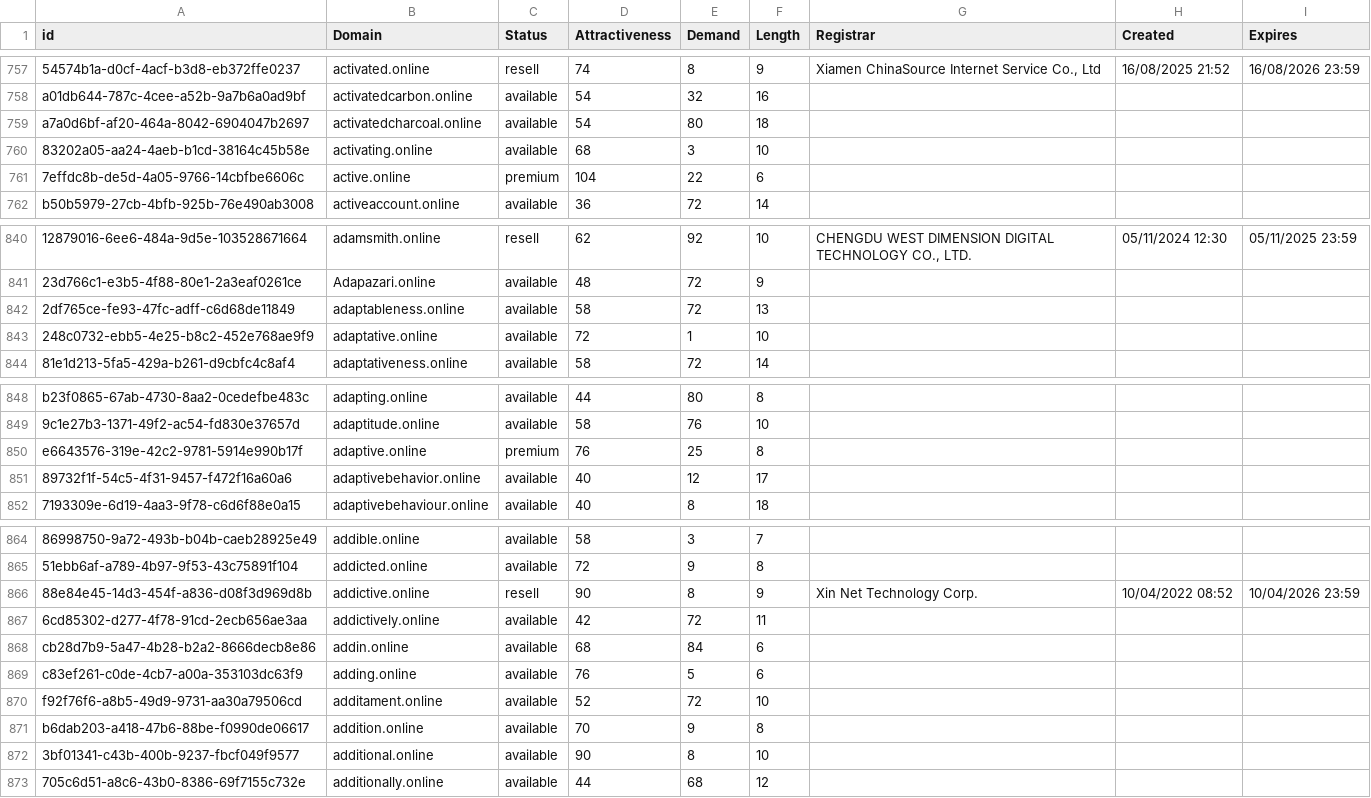
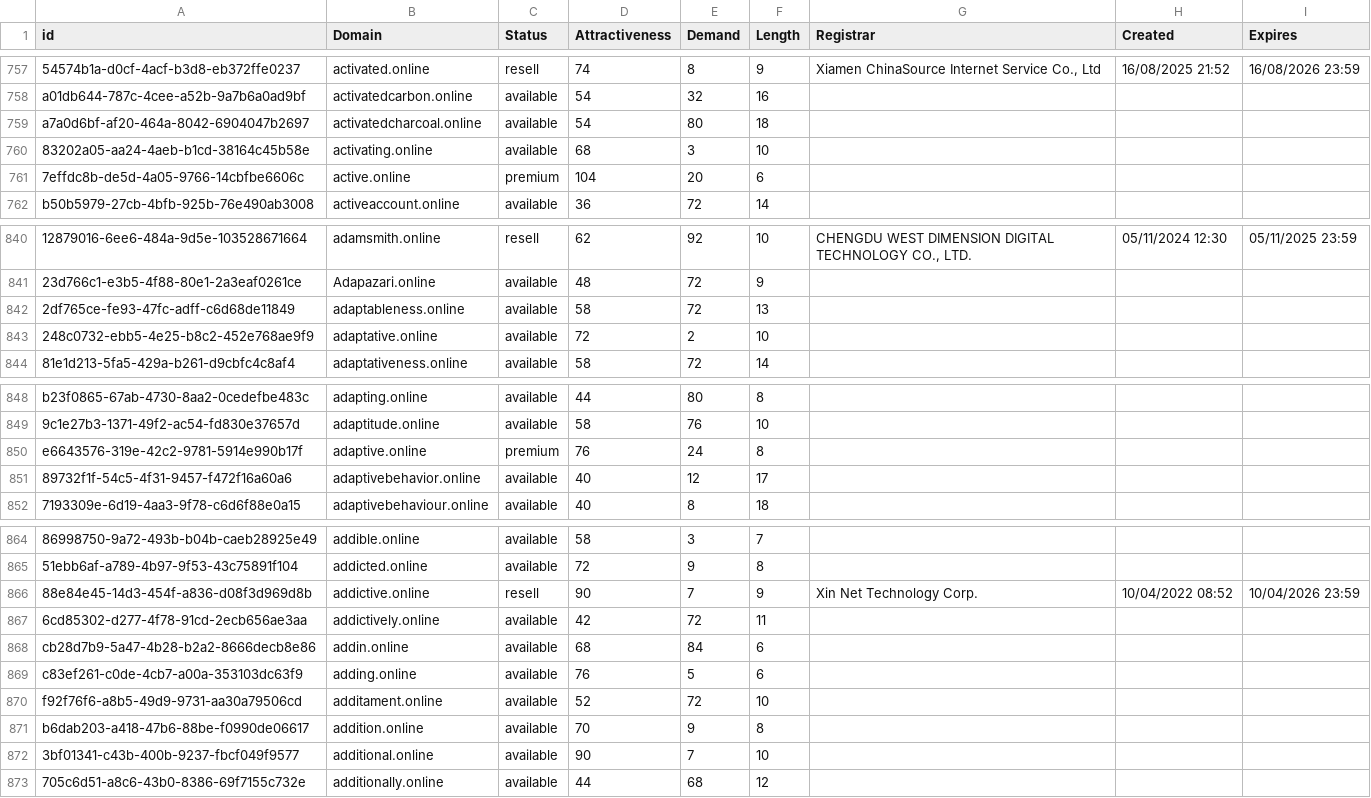
Before and after one commit to UniqueDomains/online-oneword-domains, a CSV file: online.csv, drawn as a sheet; only a part is shown, gaps mark what is left out; the diff covers the shown part only; the diff names each change by its address in the sheet, - before the commit and + after, or states it on an @@ line.

```diff
--- a/online.csv
+++ b/online.csv
-E761 (Demand): 22
+E761 (Demand): 20
-E843 (Demand): 1
+E843 (Demand): 2
-E850 (Demand): 25
+E850 (Demand): 24
-E866 (Demand): 8
+E866 (Demand): 7
-E872 (Demand): 8
+E872 (Demand): 7
```
Also changed, not shown: 24 edited cells elsewhere in this file, 2 other files.
